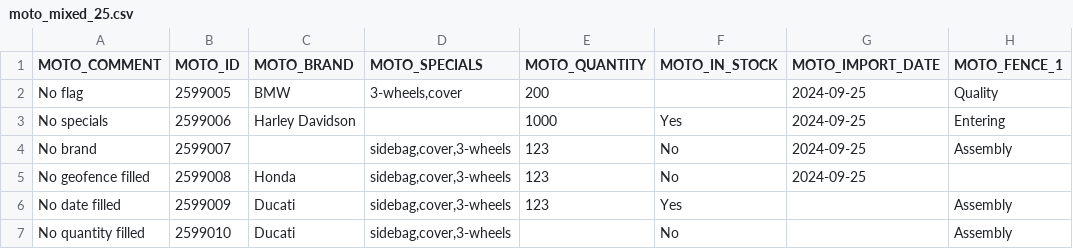
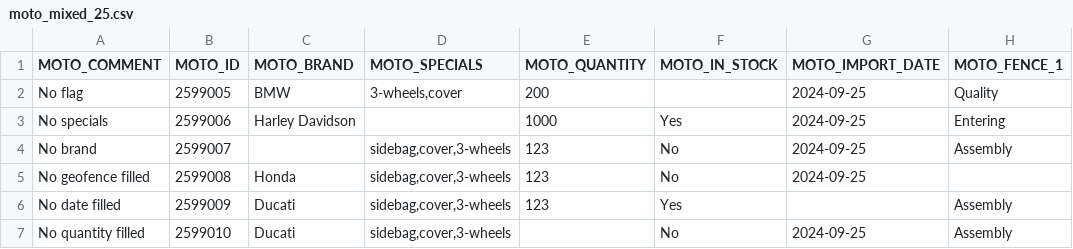
Before and after one commit to icolaes/csv, a CSV file: moto_mixed_25.csv, drawn as a sheet.

Commit message:
Update moto_mixed_25.csv

```diff
--- a/moto_mixed_25.csv
+++ b/moto_mixed_25.csv
@@ -6,2 +6,2 @@ No geofence filled,2599008,Honda,"sidebag,cover,3-wheels",123,No,2024-09-25
 No date filled,2599009,Ducati,"sidebag,cover,3-wheels",123,Yes,,"Assembly"
-No quantity filled,2599010,Ducati,"sidebag,cover,3-wheels",,No,,"Assembly"
+No quantity filled,2599010,Ducati,"sidebag,cover,3-wheels",,No,2024-09-25,"Assembly"
```
